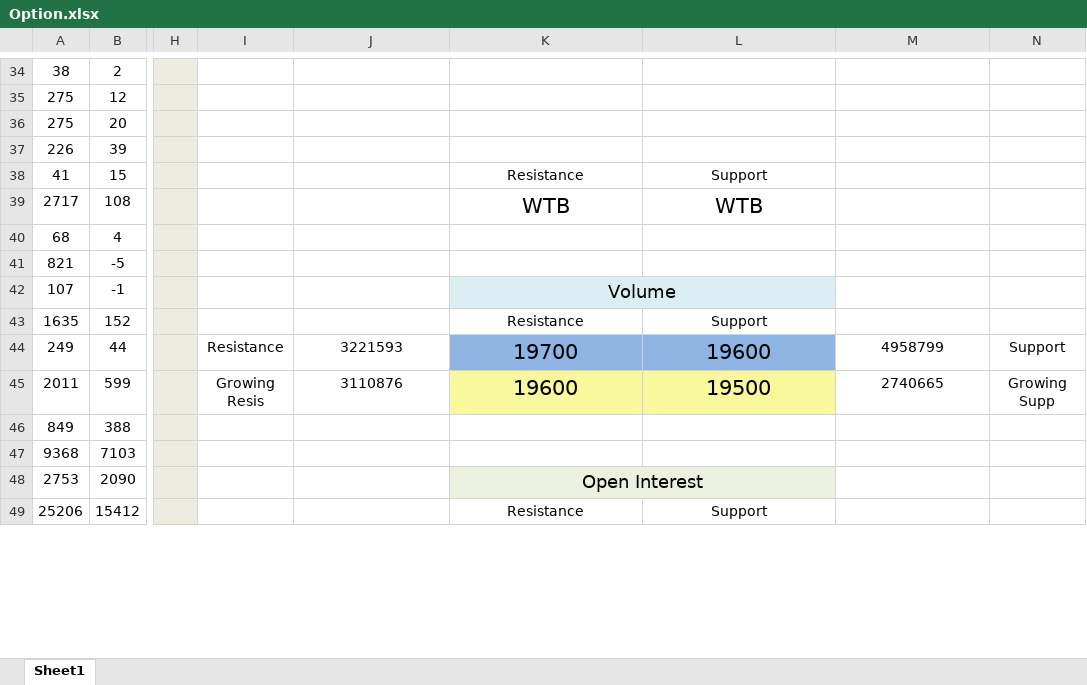
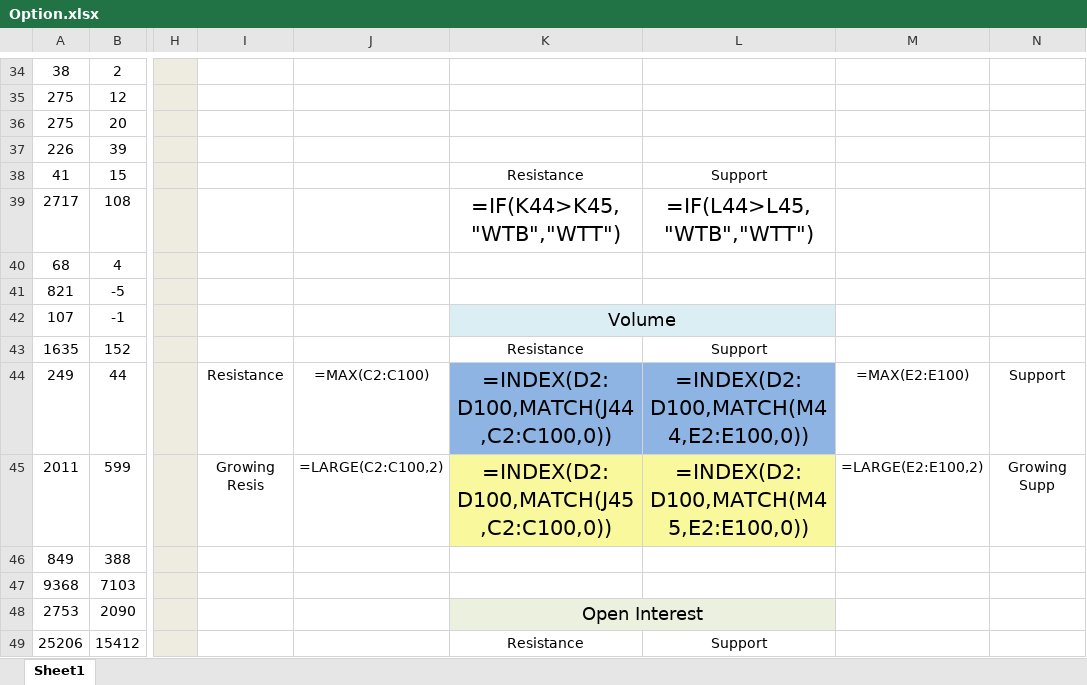
Before and after one commit to SaMMYFrosT221b/AutoTrender_StockMarket, an Excel workbook: Option.xlsx, sheet Sheet1, drawn as a sheet; only a part is shown, gaps mark what is left out; values as stored, in another font and other column widths than the file's, no borders; formulas without a stored value are shown as written; charts and pictures and conditional formats not drawn; the diff covers the shown part only; the diff names each change by its address in the sheet, - before the commit and + after, or states it on an @@ line.

```diff
--- a/Option.xlsx (sheet Sheet1)
+++ b/Option.xlsx (sheet Sheet1)
-K39: WTB
+K39: =IF(K44>K45,"WTB","WTT")
-L39: WTB
+L39: =IF(L44>L45,"WTB","WTT")
-J44: 3221593
+J44: =MAX(C2:C100)
-K44: 19700
+K44: =INDEX(D2:D100,MATCH(J44,C2:C100,0))
-L44: 19600
+L44: =INDEX(D2:D100,MATCH(M44,E2:E100,0))
-M44: 4958799
+M44: =MAX(E2:E100)
-J45: 3110876
+J45: =LARGE(C2:C100,2)
-K45: 19600
+K45: =INDEX(D2:D100,MATCH(J45,C2:C100,0))
-L45: 19500
+L45: =INDEX(D2:D100,MATCH(M45,E2:E100,0))
-M45: 2740665
+M45: =LARGE(E2:E100,2)
```
Also changed, not shown: 1 added row, 1 removed row and 25 edited cells elsewhere in this sheet, charts or pictures, 4 other files.
